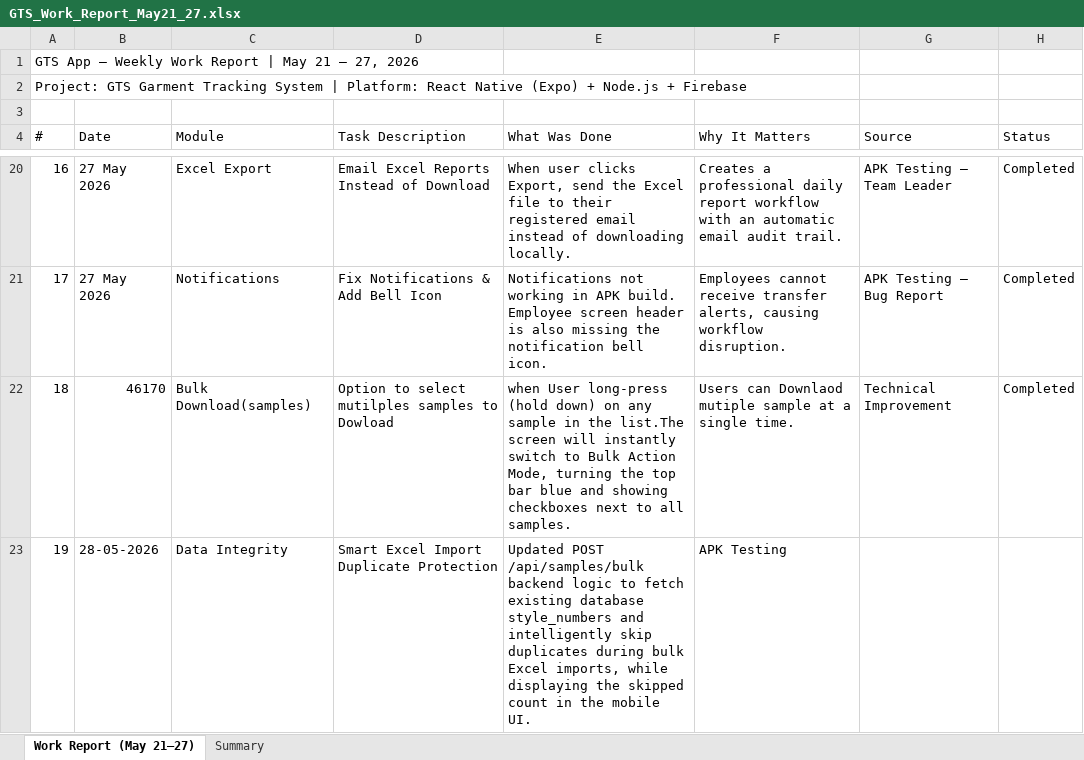
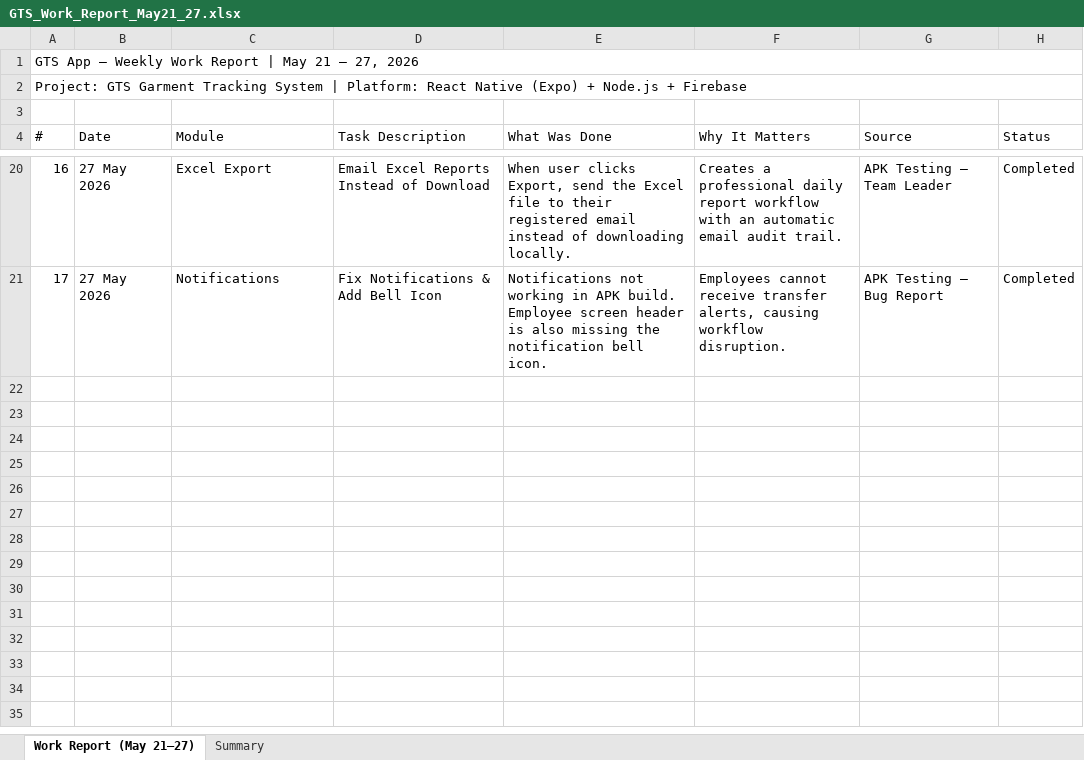
Before and after one commit to NarahariAbhinav/GTS-Mobile, an Excel workbook: GTS_Work_Report_May21_27.xlsx, sheet Work Report (May 21–27), drawn as a sheet; only a part is shown, gaps mark what is left out; values as stored, in another font and other column widths than the file's, no cell formats; the diff covers the shown part only; the diff names each change by its address in the sheet, - before the commit and + after, or states it on an @@ line.

```diff
--- a/GTS_Work_Report_May21_27.xlsx (sheet Work Report (May 21–27))
+++ b/GTS_Work_Report_May21_27.xlsx (sheet Work Report (May 21–27))
+A1:H1 merged
+A2:H2 merged
-row 22: 18 | 46170 | Bulk Download(samples) | Option to select mutilples samples to Dowload | when User long-press (hold down) on any sample in the list.The screen will instantly switch to Bulk Action Mode, turning the top bar blue and showing checkboxes next to all samples. | Users can Downlaod mutiple sample at a single time. | Technical Improvement | Completed
-row 23: 19 | 28-05-2026 | Data Integrity | Smart Excel Import Duplicate Protection | Updated POST /api/samples/bulk backend logic to fetch existing database style_numbers and intelligently skip duplicates during bulk Excel imports, while displaying the skipped count in the mobile UI. | APK Testing
```
Also changed, not shown: 2 removed rows and 1 edited cell elsewhere in this sheet, sheet Summary, cell formats, 17 other files.
